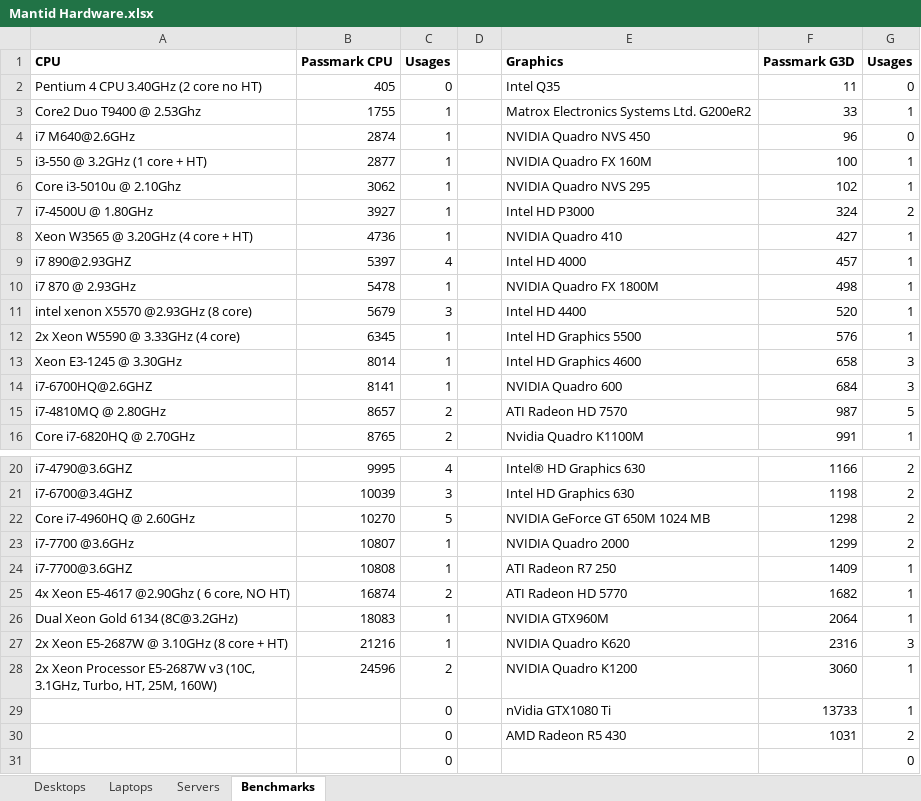
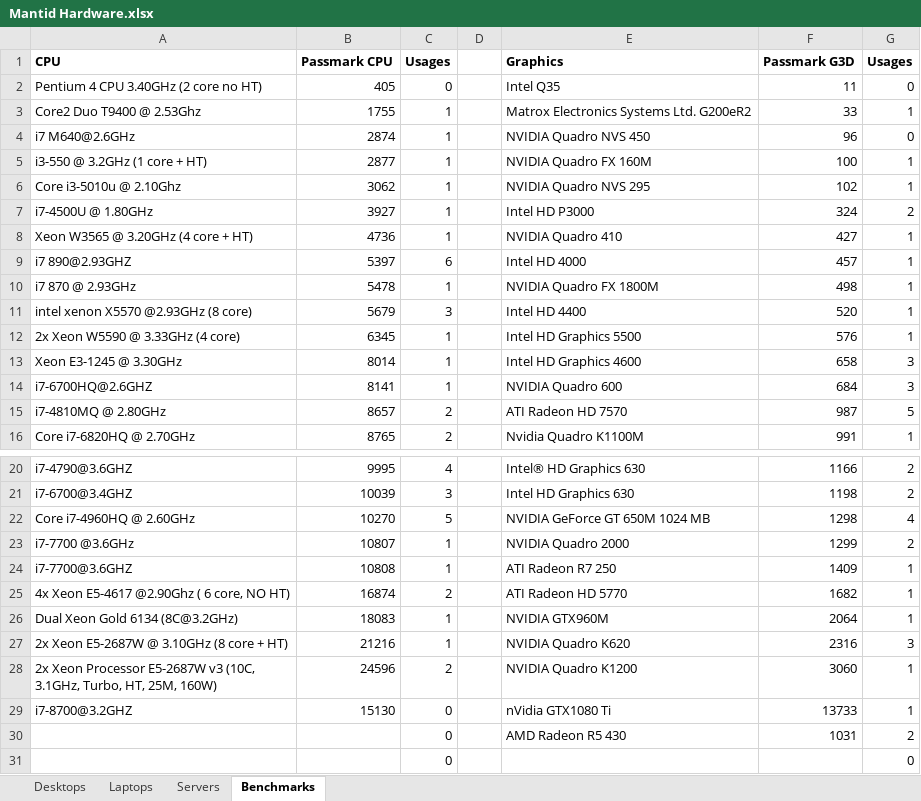
Before and after one commit to mantidproject/documents, an Excel workbook: Project-Management/Hardware/RAL/Mantid Hardware.xlsx, sheet Benchmarks, drawn as a sheet; only a part is shown, gaps mark what is left out; values as stored, in another font and other column widths than the file's, no borders; conditional formats not drawn; the diff names each change by its address in the sheet, - before the commit and + after, or states it on an @@ line.

```diff
--- a/Project-Management/Hardware/RAL/Mantid Hardware.xlsx (sheet Benchmarks)
+++ b/Project-Management/Hardware/RAL/Mantid Hardware.xlsx (sheet Benchmarks)
-C9 (Usages): 4
+C9 (Usages): 6
-G22 (Usages): 2
+G22 (Usages): 4
-A29 (CPU): (empty)
+A29 (CPU): i7-8700@3.2GHZ
-B29 (Passmark CPU): (empty)
+B29 (Passmark CPU): 15130
```
Also changed, not shown: sheet Desktops, charts or pictures, 1 other file.
